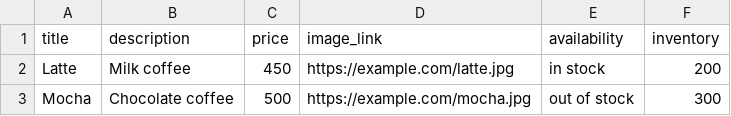
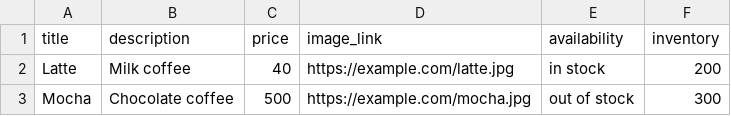
Before and after one commit to ayyan360/products, a CSV file: prdo.csv, drawn as a sheet.

Commit message:
Update prdo.csv

```diff
--- a/prdo.csv
+++ b/prdo.csv
@@ -1,3 +1,3 @@
 title,description,price,image_link,availability,inventory
-Latte,Milk coffee,450,https://example.com/latte.jpg,in stock,200
+Latte,Milk coffee,40,https://example.com/latte.jpg,in stock,200
 Mocha,Chocolate coffee,500,https://example.com/mocha.jpg,out of stock,300
```
